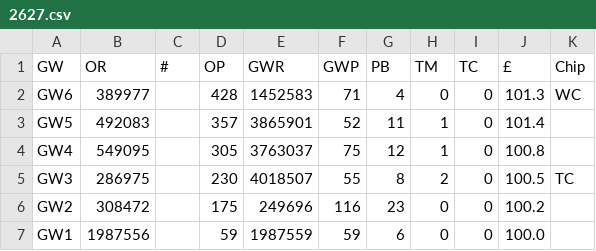
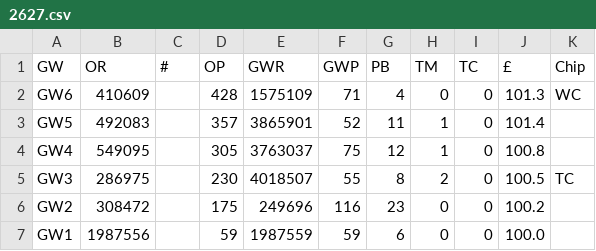
Before and after one commit to fkeruzore/fplot, a CSV file: data/2627.csv, drawn as a sheet.

```diff
--- a/data/2627.csv
+++ b/data/2627.csv
@@ -1,3 +1,3 @@
 GW,OR,#,OP,GWR,GWP,PB,TM,TC,£,Chip
-GW6,389977,,428,1452583,71,4,0,0,101.3,WC
+GW6,410609,,428,1575109,71,4,0,0,101.3,WC
 GW5,492083,,357,3865901,52,11,1,0,101.4,
```
Also changed, not shown: 2 other files.
